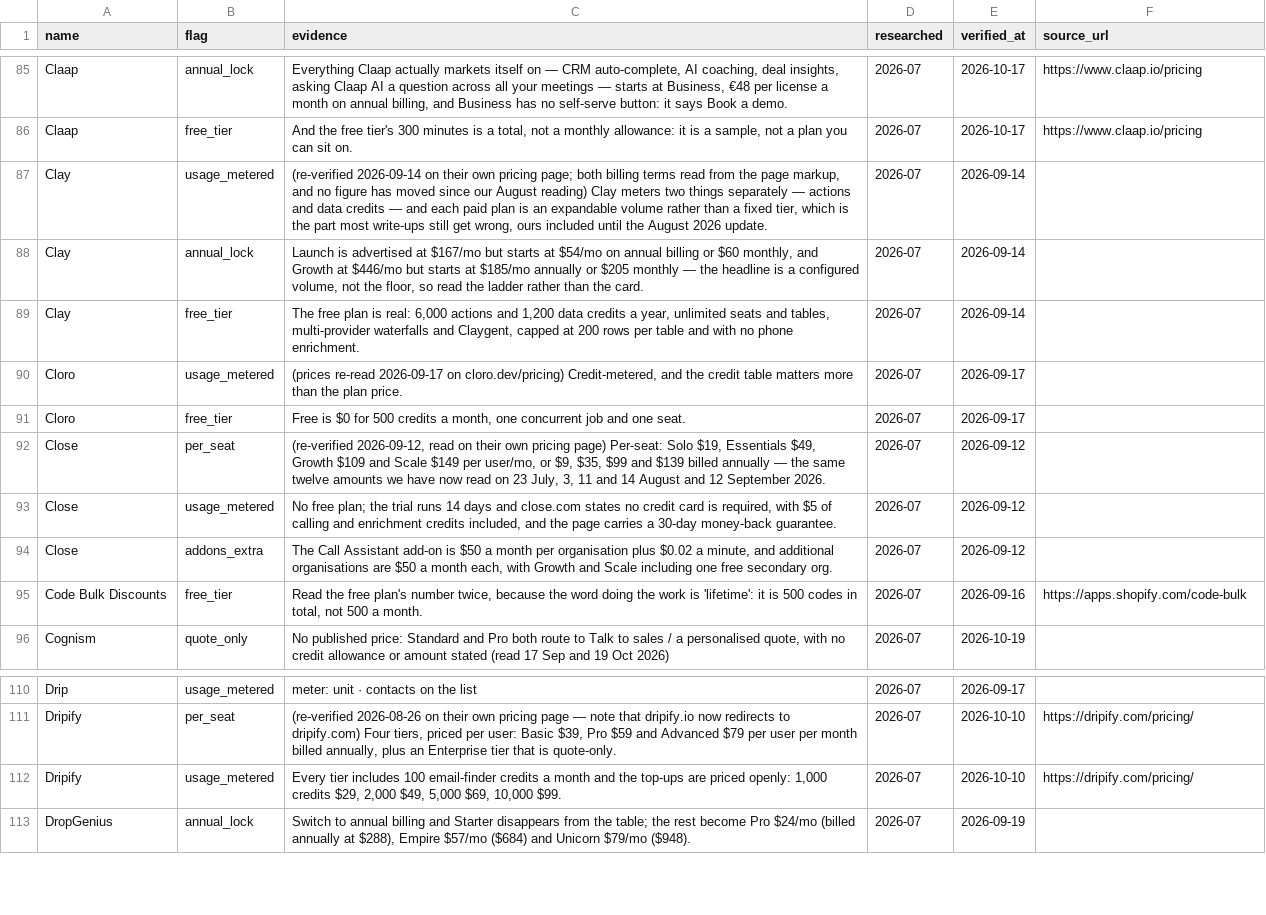
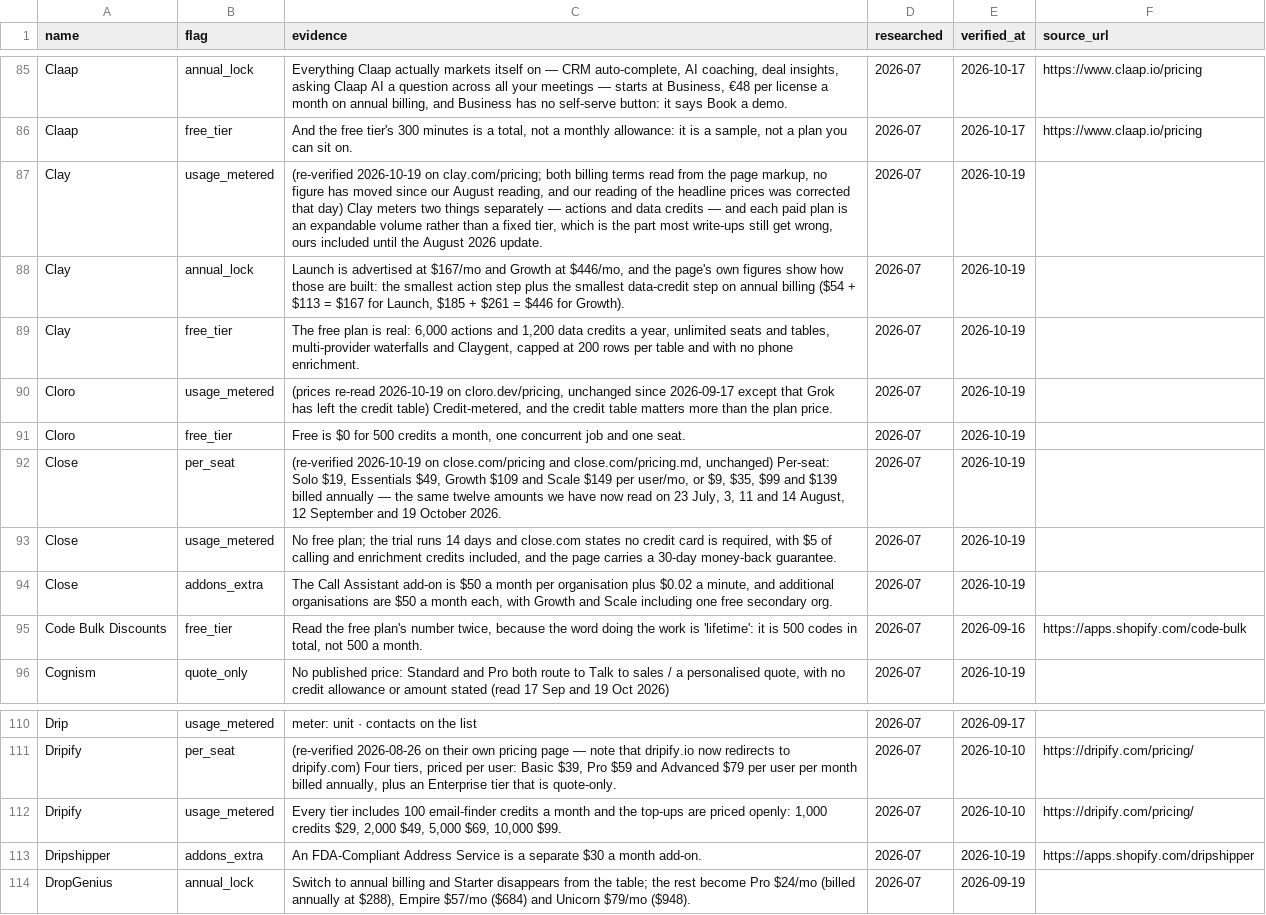
Before and after one commit to NewBegin-gif/marketingandsalessoftware, a CSV file: data/mss-flags.csv, drawn as a sheet; only a part is shown, gaps mark what is left out.

```diff
--- a/data/mss-flags.csv
+++ b/data/mss-flags.csv
@@ -86,10 +86,10 @@ Claap,annual_lock,"Everything Claap actually markets itself on — CRM auto-comp
 Claap,free_tier,"And the free tier's 300 minutes is a total, not a monthly allowance: it is a sample, not a plan you can sit on.",2026-07,2026-10-17,https://www.claap.io/pricing
-Clay,usage_metered,"(re-verified 2026-09-14 on their own pricing page; both billing terms read from the page markup, and no figure has moved since our August reading) Clay meters two things separately — actions and data credits — and each paid plan is an expandable volume rather than a fixed tier, which is the part most write-ups still get wrong, ours included until the August 2026 update.",2026-07,2026-09-14,
-Clay,annual_lock,"Launch is advertised at $167/mo but starts at $54/mo on annual billing or $60 monthly, and Growth at $446/mo but starts at $185/mo annually or $205 monthly — the headline is a configured volume, not the floor, so read the ladder rather than the card.",2026-07,2026-09-14,
-Clay,free_tier,"The free plan is real: 6,000 actions and 1,200 data credits a year, unlimited seats and tables, multi-provider waterfalls and Claygent, capped at 200 rows per table and with no phone enrichment.",2026-07,2026-09-14,
-Cloro,usage_metered,"(prices re-read 2026-09-17 on cloro.dev/pricing) Credit-metered, and the credit table matters more than the plan price.",2026-07,2026-09-17,
-Cloro,free_tier,"Free is $0 for 500 credits a month, one concurrent job and one seat.",2026-07,2026-09-17,
-Close,per_seat,"(re-verified 2026-09-12, read on their own pricing page) Per-seat: Solo $19, Essentials $49, Growth $109 and Scale $149 per user/mo, or $9, $35, $99 and $139 billed annually — the same twelve amounts we have now read on 23 July, 3, 11 and 14 August and 12 September 2026.",2026-07,2026-09-12,
-Close,usage_metered,"No free plan; the trial runs 14 days and close.com states no credit card is required, with $5 of calling and enrichment credits included, and the page carries a 30-day money-back guarantee.",2026-07,2026-09-12,
-Close,addons_extra,"The Call Assistant add-on is $50 a month per organisation plus $0.02 a minute, and additional organisations are $50 a month each, with Growth and Scale including one free secondary org.",2026-07,2026-09-12,
+Clay,usage_metered,"(re-verified 2026-10-19 on clay.com/pricing; both billing terms read from the page markup, no figure has moved since our August reading, and our reading of the headline prices was corrected that day) Clay meters two things separately — actions and data credits — and each paid plan is an expandable volume rather than a fixed tier, which is the part most write-ups still get wrong, ours included until the August 2026 update.",2026-07,2026-10-19,
+Clay,annual_lock,"Launch is advertised at $167/mo and Growth at $446/mo, and the page's own figures show how those are built: the smallest action step plus the smallest data-credit step on annual billing ($54 + $113 = $167 for Launch, $185 + $261 = $446 for Growth).",2026-07,2026-10-19,
+Clay,free_tier,"The free plan is real: 6,000 actions and 1,200 data credits a year, unlimited seats and tables, multi-provider waterfalls and Claygent, capped at 200 rows per table and with no phone enrichment.",2026-07,2026-10-19,
+Cloro,usage_metered,"(prices re-read 2026-10-19 on cloro.dev/pricing, unchanged since 2026-09-17 except that Grok has left the credit table) Credit-metered, and the credit table matters more than the plan price.",2026-07,2026-10-19,
+Cloro,free_tier,"Free is $0 for 500 credits a month, one concurrent job and one seat.",2026-07,2026-10-19,
+Close,per_seat,"(re-verified 2026-10-19 on close.com/pricing and close.com/pricing.md, unchanged) Per-seat: Solo $19, Essentials $49, Growth $109 and Scale $149 per user/mo, or $9, $35, $99 and $139 billed annually — the same twelve amounts we have now read on 23 July, 3, 11 and 14 August, 12 September and 19 October 2026.",2026-07,2026-10-19,
+Close,usage_metered,"No free plan; the trial runs 14 days and close.com states no credit card is required, with $5 of calling and enrichment credits included, and the page carries a 30-day money-back guarantee.",2026-07,2026-10-19,
+Close,addons_extra,"The Call Assistant add-on is $50 a month per organisation plus $0.02 a minute, and additional organisations are $50 a month each, with Growth and Scale including one free secondary org.",2026-07,2026-10-19,
 Code Bulk Discounts,free_tier,"Read the free plan's number twice, because the word doing the work is 'lifetime': it is 500 codes in total, not 500 a month.",2026-07,2026-09-16,https://apps.shopify.com/code-bulk
@@ -112,2 +112,3 @@ Dripify,per_seat,"(re-verified 2026-08-26 on their own pricing page — note tha
 Dripify,usage_metered,"Every tier includes 100 email-finder credits a month and the top-ups are priced openly: 1,000 credits $29, 2,000 $49, 5,000 $69, 10,000 $99.",2026-07,2026-10-10,https://dripify.com/pricing/
+Dripshipper,addons_extra,An FDA-Compliant Address Service is a separate $30 a month add-on.,2026-07,2026-10-19,https://apps.shopify.com/dripshipper
 DropGenius,annual_lock,"Switch to annual billing and Starter disappears from the table; the rest become Pro $24/mo (billed annually at $288), Empire $57/mo ($684) and Unicorn $79/mo ($948).",2026-07,2026-09-19,
```
Also changed, not shown: data/mss-tools.csv, 13 other files.
